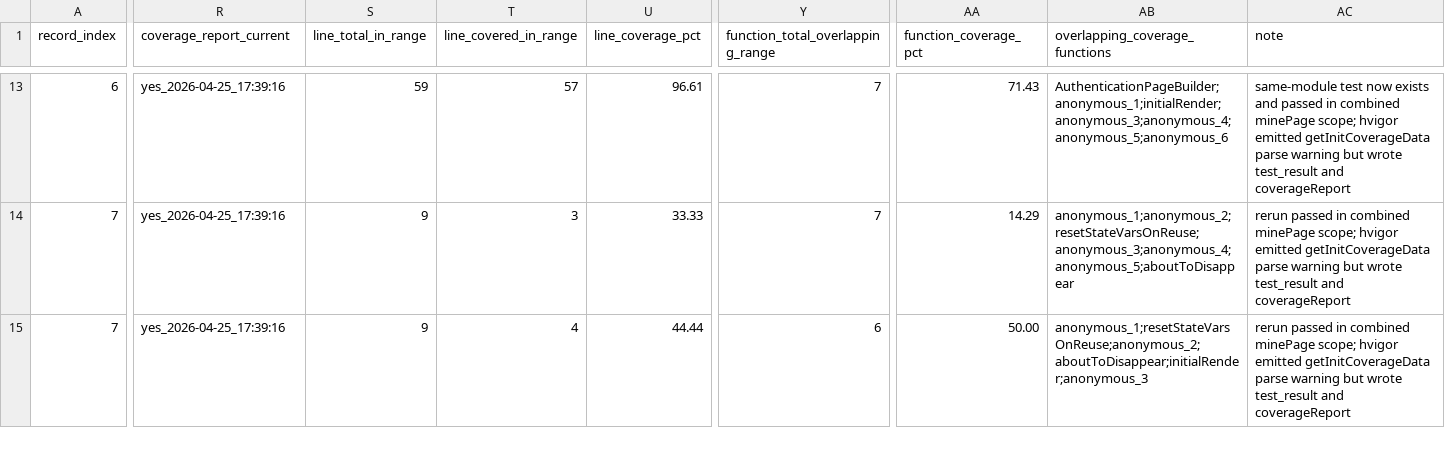
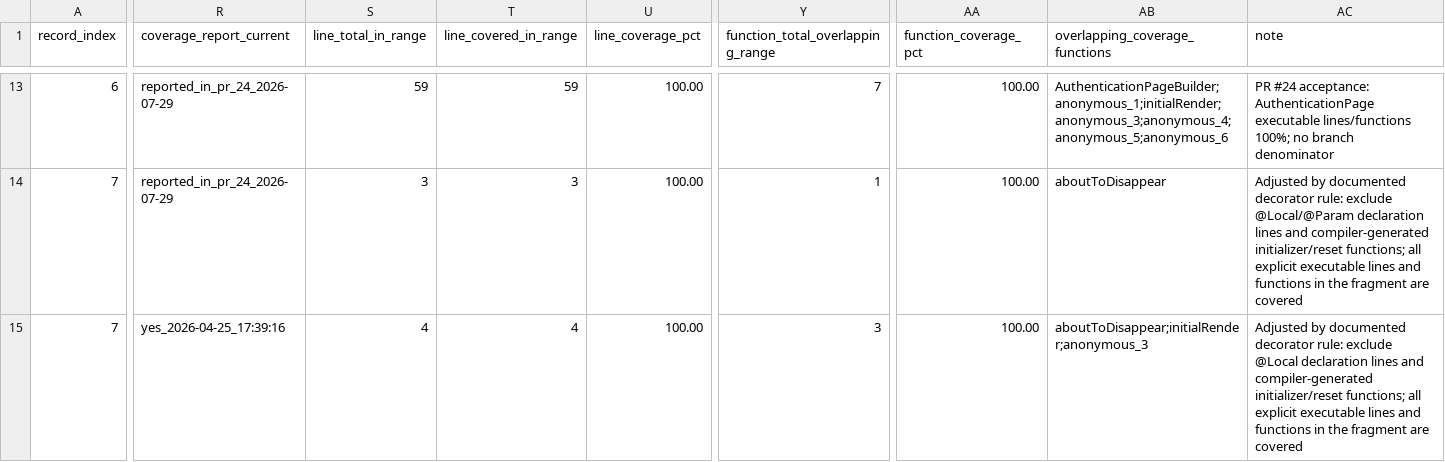
Before and after one commit to buaa-icf/arkts-code-smell, a CSV file: dataset/positive/instrument-test/code-clone_coverage.csv, drawn as a sheet; only a part is shown, gaps mark what is left out; the diff covers the shown part only; the diff names each change by its address in the sheet, - before the commit and + after, or states it on an @@ line.

```diff
--- a/dataset/positive/instrument-test/code-clone_coverage.csv
+++ b/dataset/positive/instrument-test/code-clone_coverage.csv
-R13:R14 (coverage_report_current): yes_2026-04-25_17:39:16
+R13:R14 (coverage_report_current): reported_in_pr_24_2026-07-29
-T13 (line_covered_in_range): 57
+T13 (line_covered_in_range): 59
-U13 (line_coverage_pct): 96.61
+U13 (line_coverage_pct): 100.00
-AA13 (function_coverage_pct): 71.43
+AA13 (function_coverage_pct): 100.00
-AC13 (note): same-module test now exists and passed in combined minePage scope; hvigor emitted getInitCoverageData parse warning but wrote test_result and coverageReport
+AC13 (note): PR #24 acceptance: AuthenticationPage executable lines/functions 100%; no branch denominator
-S14 (line_total_in_range): 9
+S14 (line_total_in_range): 3
-U14 (line_coverage_pct): 33.33
+U14 (line_coverage_pct): 100.00
-Y14 (function_total_overlapping_range): 7
+Y14 (function_total_overlapping_range): 1
-AA14 (function_coverage_pct): 14.29
+AA14 (function_coverage_pct): 100.00
-AB14 (overlapping_coverage_functions): anonymous_1;anonymous_2;resetStateVarsOnReuse;anonymous_3;anonymous_4;anonymous_5;aboutToDisappear
+AB14 (overlapping_coverage_functions): aboutToDisappear
-AC14 (note): rerun passed in combined minePage scope; hvigor emitted getInitCoverageData parse warning but wrote test_result and coverageReport
+AC14 (note): Adjusted by documented decorator rule: exclude @Local/@Param declaration lines and compiler-generated initializer/reset functions; all explicit executable lines and functions in the fragment are covered
-S15 (line_total_in_range): 9
+S15 (line_total_in_range): 4
-U15 (line_coverage_pct): 44.44
+U15 (line_coverage_pct): 100.00
-Y15 (function_total_overlapping_range): 6
+Y15 (function_total_overlapping_range): 3
-AA15 (function_coverage_pct): 50.00
+AA15 (function_coverage_pct): 100.00
-AB15 (overlapping_coverage_functions): anonymous_1;resetStateVarsOnReuse;anonymous_2;aboutToDisappear;initialRender;anonymous_3
+AB15 (overlapping_coverage_functions): aboutToDisappear;initialRender;anonymous_3
-AC15 (note): rerun passed in combined minePage scope; hvigor emitted getInitCoverageData parse warning but wrote test_result and coverageReport
+AC15 (note): Adjusted by documented decorator rule: exclude @Local declaration lines and compiler-generated initializer/reset functions; all explicit executable lines and functions in the fragment are covered
```
Also changed, not shown: 154 edited cells elsewhere in this file, dataset/positive/instrument-test/feature-envy_coverage.csv, dataset/positive/instrument-test/long-method_coverage.csv, 11 other files.
